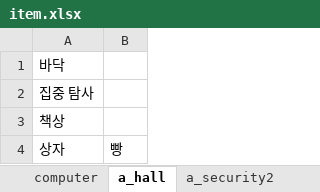
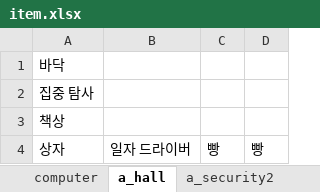
Before and after one commit to jaden3757/Codeplay, an Excel workbook: Demo/item.xlsx, sheet a_hall, drawn as a sheet; values as stored, in another font and other column widths than the file's, no borders; the diff names each change by its address in the sheet, - before the commit and + after, or states it on an @@ line.

```diff
--- a/Demo/item.xlsx (sheet a_hall)
+++ b/Demo/item.xlsx (sheet a_hall)
+column B, row 4: 일자 드라이버
+column D, row 4: 빵
```
Also changed, not shown: sheet b_warehouse, sheet b_bedroom, sheet b_manageroom, sheet b_hall, sheet c_warehouse, sheet lab, 10 other files.
